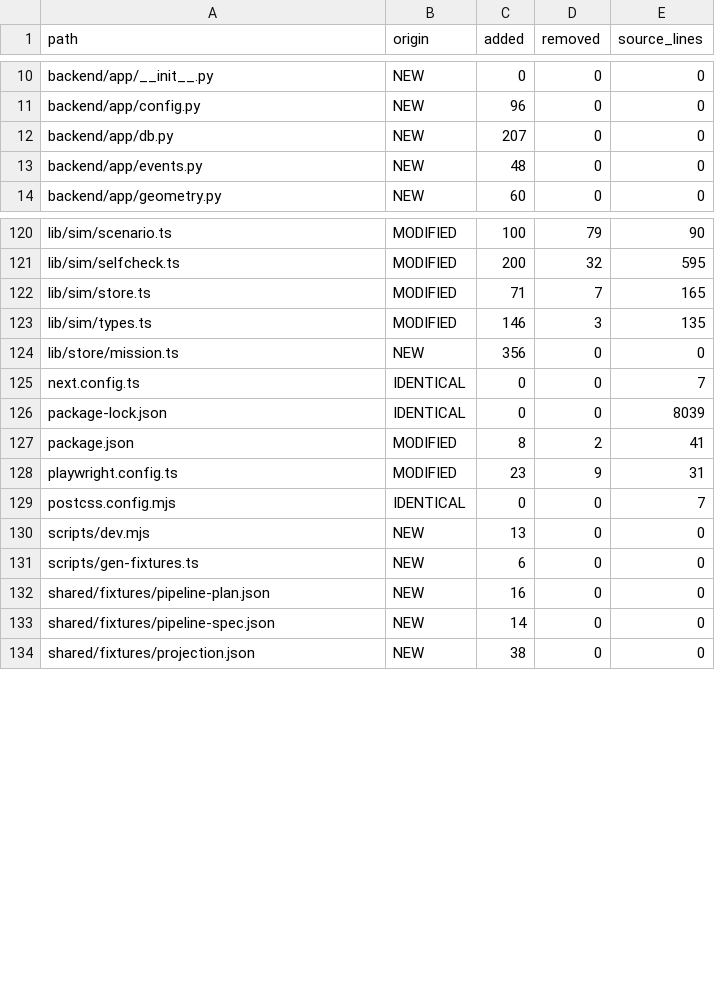
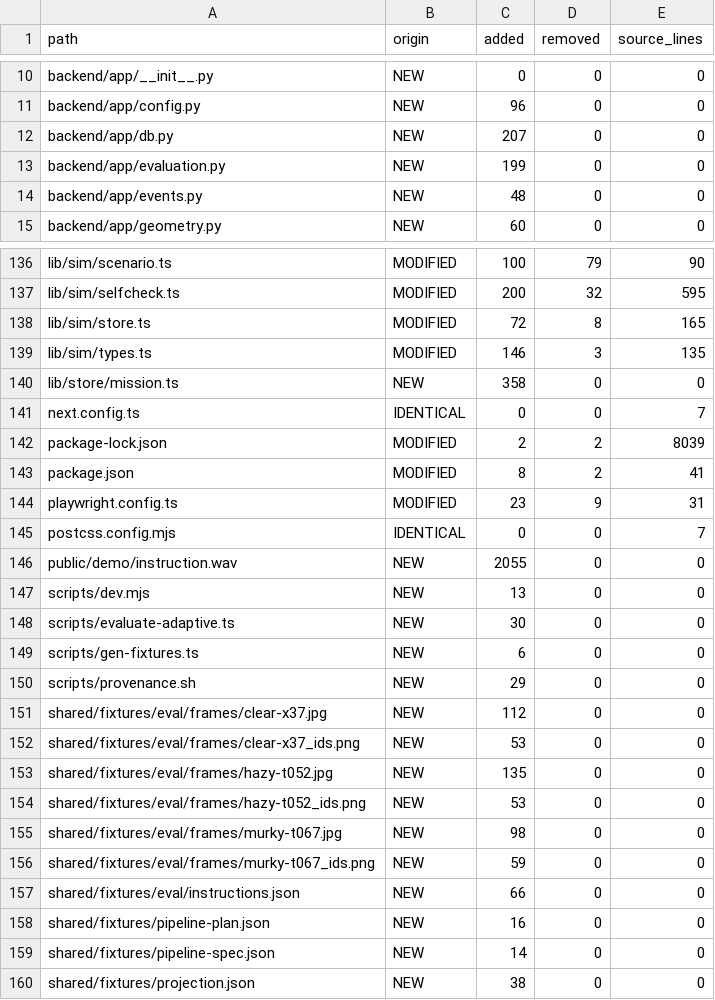
Before and after one commit to DEEPESH-845/AquaSentinal, a TSV file: docs/evidence/provenance.tsv, drawn as a sheet; only a part is shown, gaps mark what is left out; the diff covers the shown part only.

Commit message:
docs(hackathon): refresh provenance counts and record directive commits in the audit

```diff
--- a/docs/evidence/provenance.tsv
+++ b/docs/evidence/provenance.tsv
@@ -12,2 +12,3 @@ backend/app/config.py	NEW	96	0	0
 backend/app/db.py	NEW	207	0	0
+backend/app/evaluation.py	NEW	199	0	0
 backend/app/events.py	NEW	48	0	0
@@ -121,7 +137,7 @@ lib/sim/scenario.ts	MODIFIED	100	79	90
 lib/sim/selfcheck.ts	MODIFIED	200	32	595
-lib/sim/store.ts	MODIFIED	71	7	165
+lib/sim/store.ts	MODIFIED	72	8	165
 lib/sim/types.ts	MODIFIED	146	3	135
-lib/store/mission.ts	NEW	356	0	0
+lib/store/mission.ts	NEW	358	0	0
 next.config.ts	IDENTICAL	0	0	7
-package-lock.json	IDENTICAL	0	0	8039
+package-lock.json	MODIFIED	2	2	8039
 package.json	MODIFIED	8	2	41
@@ -129,4 +145,14 @@ playwright.config.ts	MODIFIED	23	9	31
 postcss.config.mjs	IDENTICAL	0	0	7
+public/demo/instruction.wav	NEW	2055	0	0
 scripts/dev.mjs	NEW	13	0	0
+scripts/evaluate-adaptive.ts	NEW	30	0	0
 scripts/gen-fixtures.ts	NEW	6	0	0
+scripts/provenance.sh	NEW	29	0	0
+shared/fixtures/eval/frames/clear-x37.jpg	NEW	112	0	0
+shared/fixtures/eval/frames/clear-x37_ids.png	NEW	53	0	0
+shared/fixtures/eval/frames/hazy-t052.jpg	NEW	135	0	0
+shared/fixtures/eval/frames/hazy-t052_ids.png	NEW	53	0	0
+shared/fixtures/eval/frames/murky-t067.jpg	NEW	98	0	0
+shared/fixtures/eval/frames/murky-t067_ids.png	NEW	59	0	0
+shared/fixtures/eval/instructions.json	NEW	66	0	0
 shared/fixtures/pipeline-plan.json	NEW	16	0	0
```
Also changed, not shown: 15 added rows and 16 edited cells elsewhere in this file, 3 other files.
